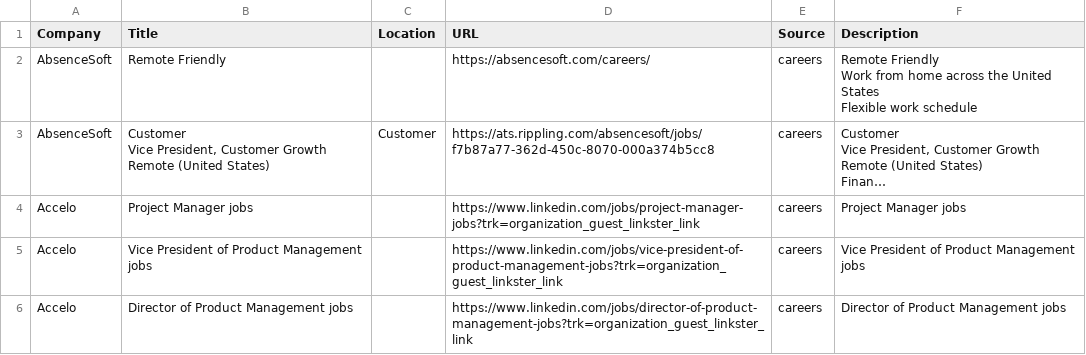
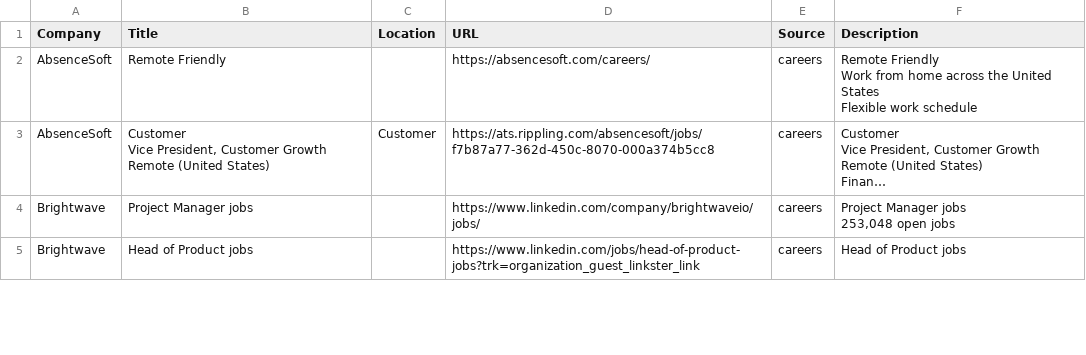
Before and after one commit to starstead/job-scraper, a CSV file: results/target_jobs.csv, drawn as a sheet; only a part is shown; long unchanged cells end in …; removed rows and columns are numbered as before the commit, all else as after; ↵ is a line break in a cell; the diff covers the shown part only; the diff names each change by its address in the sheet, - before the commit and + after, or states it on an @@ line.

```diff
--- a/results/target_jobs.csv
+++ b/results/target_jobs.csv
-A4 (Company): Accelo
+A4 (Company): Brightwave
-D4 (URL): https://www.linkedin.com/jobs/project-manager-jobs?trk=organization_guest_linkster_link
+D4 (URL): https://www.linkedin.com/company/brightwaveio/jobs/
-F4 (Description): Project Manager jobs
+F4 (Description): Project Manager jobs ↵ 253,048 open jobs
-row 5: Accelo | Vice President of Product Management jobs |  | https://www.linkedin.com/jobs/vice-president-of-product-management-jobs?trk=organization_guest_linkster_link | careers | Vice President of Product Management jobs
-row 6: Accelo | Director of Product Management jobs |  | https://www.linkedin.com/jobs/director-of-product-management-jobs?trk=organization_guest_linkster_link | careers | Director of Product Management jobs
+row 5: Brightwave | Head of Product jobs |  | https://www.linkedin.com/jobs/head-of-product-jobs?trk=organization_guest_linkster_link | careers | Head of Product jobs
```
Also changed, not shown: 6 added rows and 3 removed rows elsewhere in this file, 1 other file.
